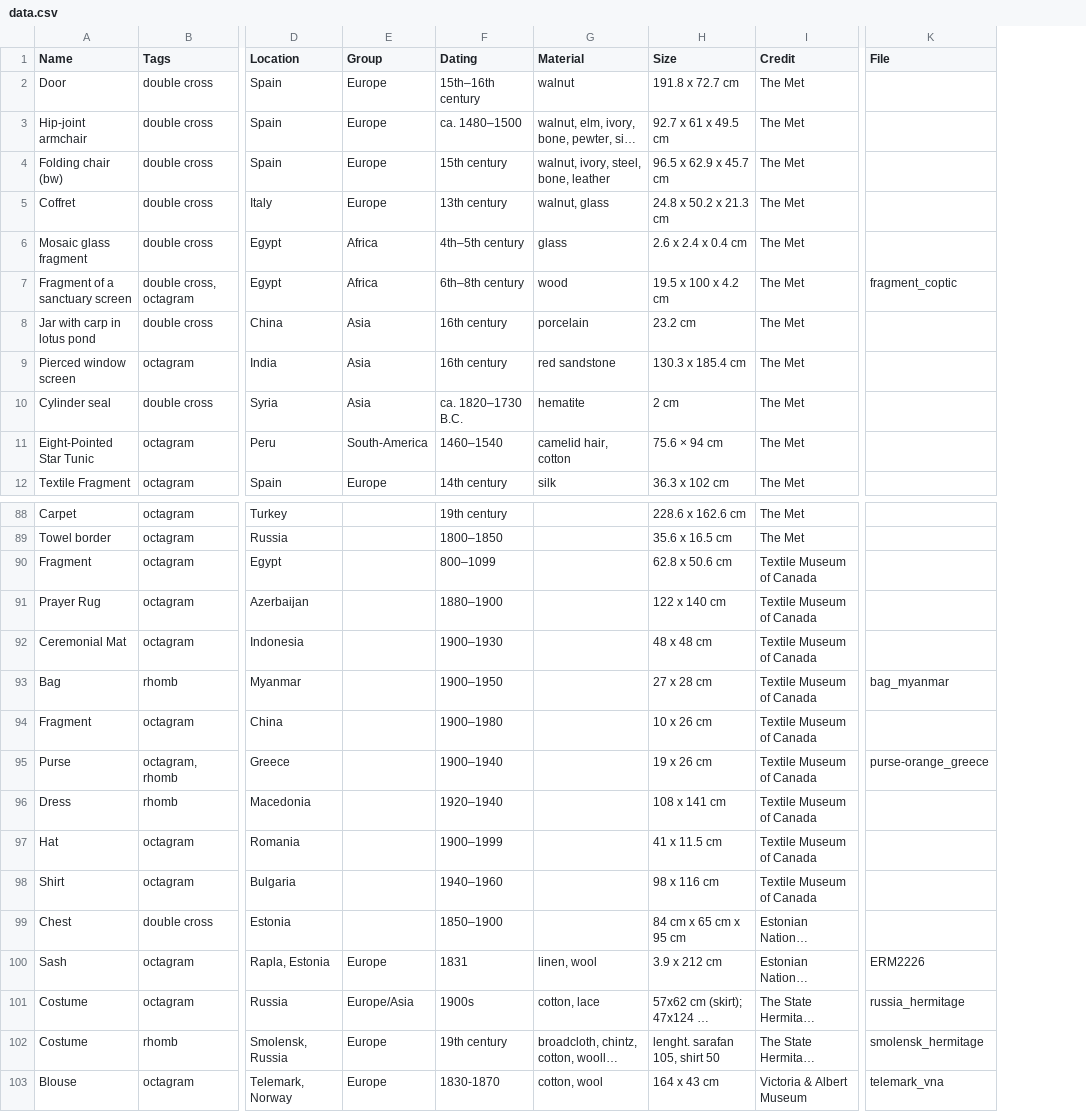
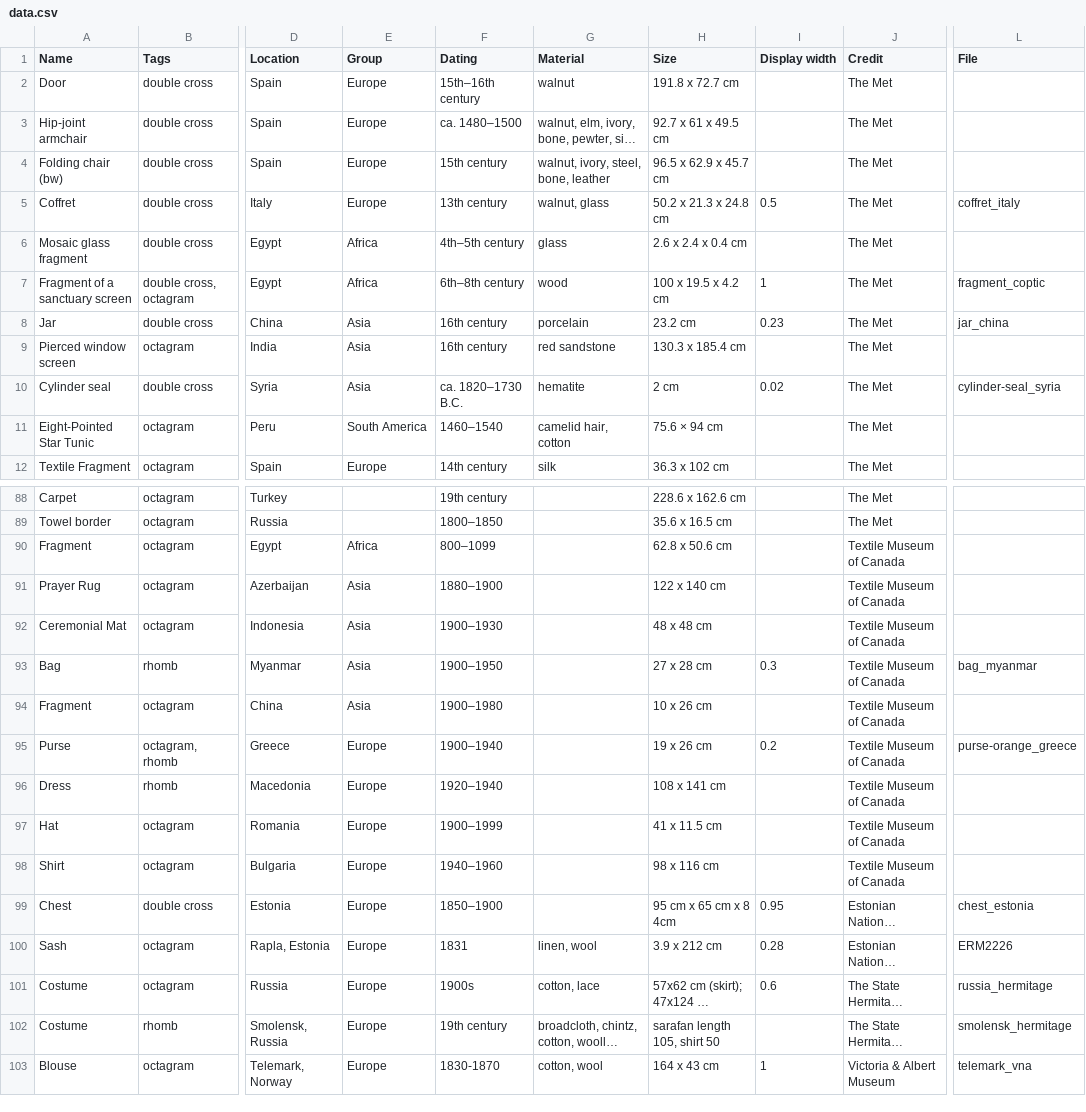
Before and after one commit to annelikripsaar/symbols, a CSV file: data.csv, drawn as a sheet; only a part is shown, gaps mark what is left out; long unchanged cells end in …; addresses are those after the commit; the diff covers the shown part only; the diff names each change by its address in the sheet, - before the commit and + after, or states it on an @@ line.

Commit message:
add display widths

```diff
--- a/data.csv
+++ b/data.csv
+column I (Display width), rows 5-10: 0.5 |  | 1 | 0.23 |  | 0.02; rows 93-103: 0.3 |  | 0.2 |  |  |  | 0.95 | 0.28 | 0.6 |  | 1
-H5 (Size): 24.8 x 50.2 x 21.3 cm
+H5 (Size): 50.2 x 21.3 x 24.8 cm
-L5 (File): (empty)
+L5 (File): coffret_italy
-H7 (Size): 19.5 x 100 x 4.2 cm
+H7 (Size): 100 x 19.5 x 4.2 cm
-A8 (Name): Jar with carp in lotus pond
+A8 (Name): Jar
-L8 (File): (empty)
+L8 (File): jar_china
-L10 (File): (empty)
+L10 (File): cylinder-seal_syria
-E11 (Group): South-America
+E11 (Group): South America
-E90 (Group): (empty)
+E90 (Group): Africa
-E91:E94 (Group): (empty)
+E91:E94 (Group): Asia
-E95:E99 (Group): (empty)
+E95:E99 (Group): Europe
-H99 (Size): 84 cm x 65 cm x 95 cm
+H99 (Size): 95 cm x 65 cm x 8 4cm
-L99 (File): (empty)
+L99 (File): chest_estonia
-E101 (Group): Europe/Asia
+E101 (Group): Europe
-H102 (Size): lenght. sarafan 105, shirt 50
+H102 (Size): sarafan length 105, shirt 50
```
Also changed, not shown: 4 added rows and 35 edited cells elsewhere in this file, 29 other files.
